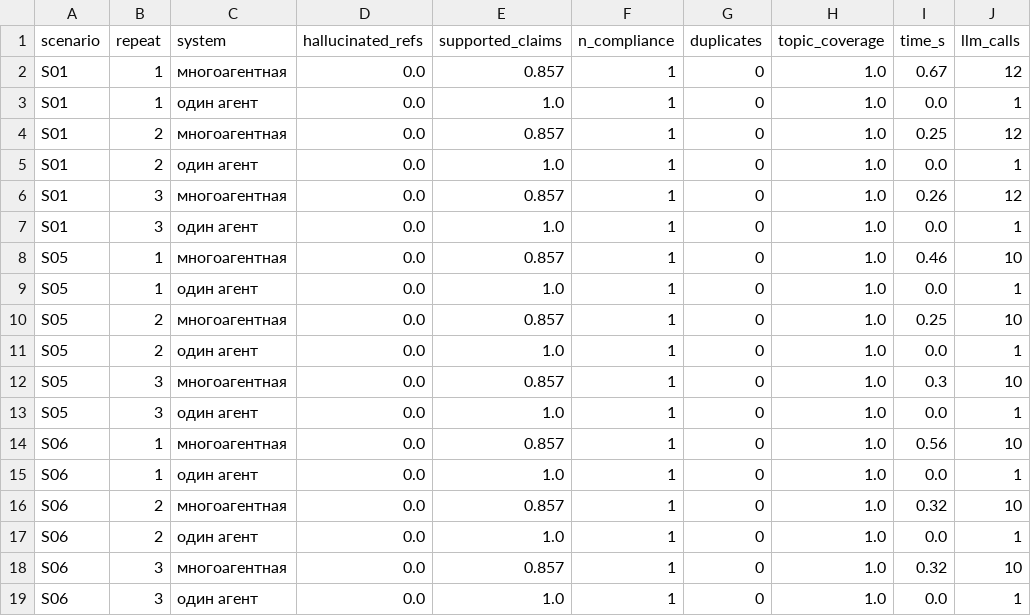
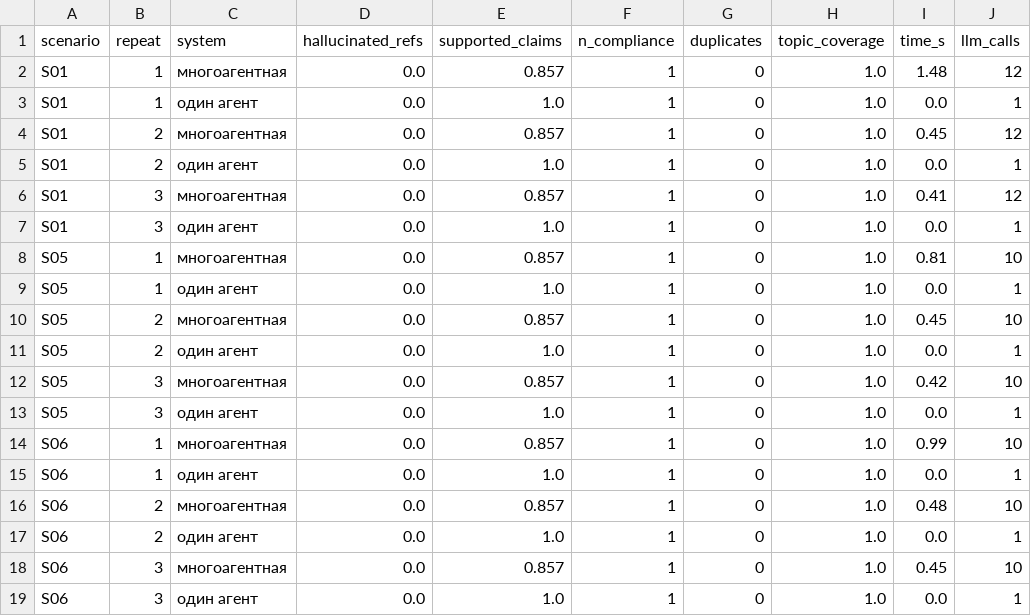
Before and after one commit to Armani7777/aiml_assignment_3, a CSV file: results/baseline_runs.csv, drawn as a sheet.

```diff
--- a/results/baseline_runs.csv
+++ b/results/baseline_runs.csv
@@ -1,19 +1,19 @@
 scenario,repeat,system,hallucinated_refs,supported_claims,n_compliance,duplicates,topic_coverage,time_s,llm_calls
-S01,1,многоагентная,0.0,0.857,1,0,1.0,0.67,12
+S01,1,многоагентная,0.0,0.857,1,0,1.0,1.48,12
 S01,1,один агент,0.0,1.0,1,0,1.0,0.0,1
-S01,2,многоагентная,0.0,0.857,1,0,1.0,0.25,12
+S01,2,многоагентная,0.0,0.857,1,0,1.0,0.45,12
 S01,2,один агент,0.0,1.0,1,0,1.0,0.0,1
-S01,3,многоагентная,0.0,0.857,1,0,1.0,0.26,12
+S01,3,многоагентная,0.0,0.857,1,0,1.0,0.41,12
 S01,3,один агент,0.0,1.0,1,0,1.0,0.0,1
-S05,1,многоагентная,0.0,0.857,1,0,1.0,0.46,10
+S05,1,многоагентная,0.0,0.857,1,0,1.0,0.81,10
 S05,1,один агент,0.0,1.0,1,0,1.0,0.0,1
-S05,2,многоагентная,0.0,0.857,1,0,1.0,0.25,10
+S05,2,многоагентная,0.0,0.857,1,0,1.0,0.45,10
 S05,2,один агент,0.0,1.0,1,0,1.0,0.0,1
-S05,3,многоагентная,0.0,0.857,1,0,1.0,0.3,10
+S05,3,многоагентная,0.0,0.857,1,0,1.0,0.42,10
 S05,3,один агент,0.0,1.0,1,0,1.0,0.0,1
-S06,1,многоагентная,0.0,0.857,1,0,1.0,0.56,10
+S06,1,многоагентная,0.0,0.857,1,0,1.0,0.99,10
 S06,1,один агент,0.0,1.0,1,0,1.0,0.0,1
-S06,2,многоагентная,0.0,0.857,1,0,1.0,0.32,10
+S06,2,многоагентная,0.0,0.857,1,0,1.0,0.48,10
 S06,2,один агент,0.0,1.0,1,0,1.0,0.0,1
-S06,3,многоагентная,0.0,0.857,1,0,1.0,0.32,10
+S06,3,многоагентная,0.0,0.857,1,0,1.0,0.45,10
 S06,3,один агент,0.0,1.0,1,0,1.0,0.0,1
```
Also changed, not shown: results/baseline_comparison.csv, results/runs.csv, 22 other files.
